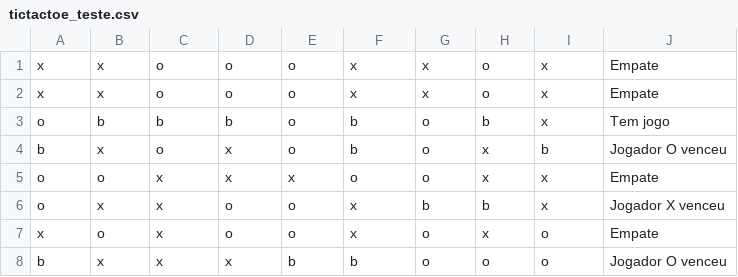
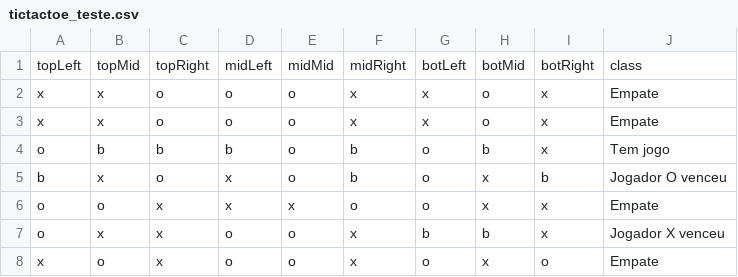
Before and after one commit to MariaContu/tictactoe, a CSV file: dados/tictactoe_teste.csv, drawn as a sheet; only a part is shown; the shorter side is filled out with more unchanged rows.

Commit message:
Update tictactoe_teste.csv

```diff
--- a/dados/tictactoe_teste.csv
+++ b/dados/tictactoe_teste.csv
@@ -1 +1,2 @@
+topLeft,topMid,topRight,midLeft,midMid,midRight,botLeft,botMid,botRight,class
 x,x,o,o,o,x,x,o,x,Empate
```
